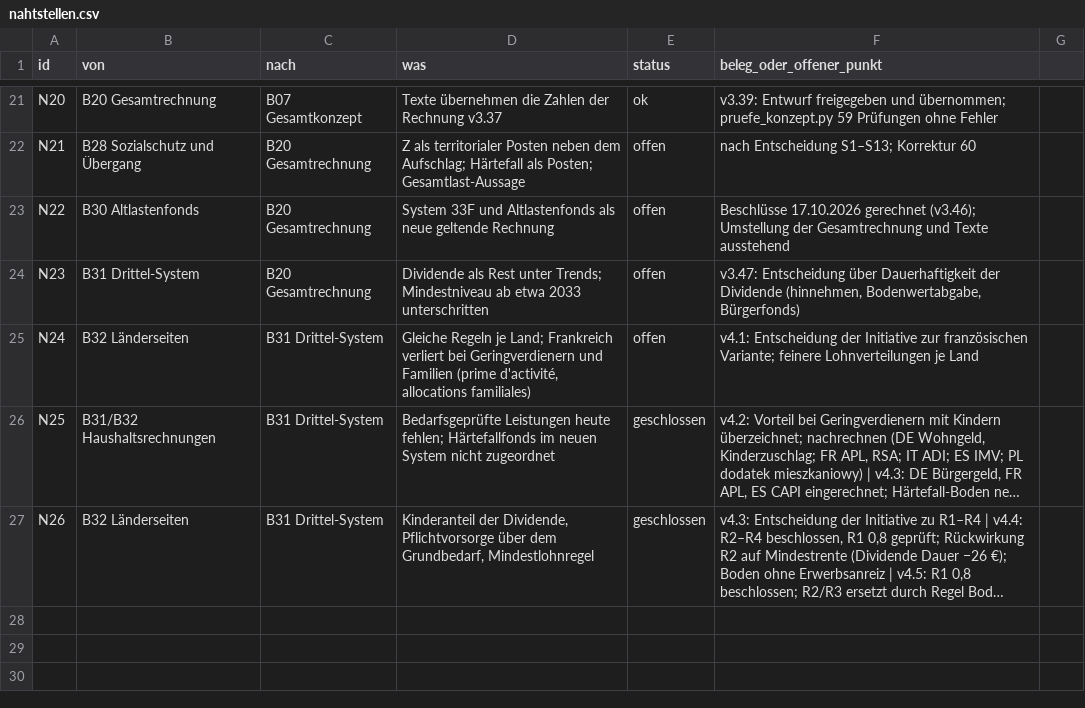
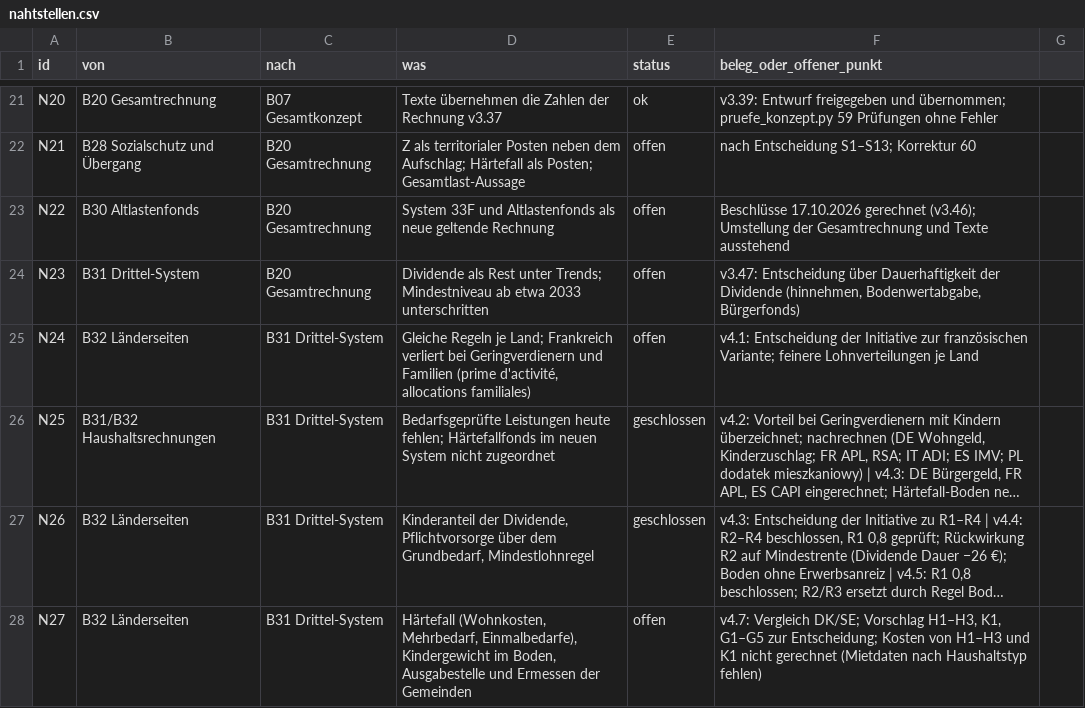
Before and after one commit to archicrowd/2828, a CSV file: projekt/nahtstellen.csv, drawn as a sheet; only a part is shown, gaps mark what is left out; long unchanged cells end in …; the diff names each change by its address in the sheet, - before the commit and + after, or states it on an @@ line.

```diff
--- a/projekt/nahtstellen.csv
+++ b/projekt/nahtstellen.csv
+row 28: N27 | B32 Länderseiten | B31 Drittel-System | Härtefall (Wohnkosten, Mehrbedarf, Einmalbedarfe), Kindergewicht im Boden, Ausgabestelle und Ermessen der Gemeinden | offen | v4.7: Vergleich DK/SE; Vorschlag H1–H3, K1, G1–G5 zur Entscheidung; Kosten von H1–H3 und K1 nicht gerechnet (Mietdaten nach Haushaltstyp fehlen)
```
Also changed, not shown: daten/aggregate/konzept_pruefung.csv, projekt/bausteine.csv, 21 other files.
